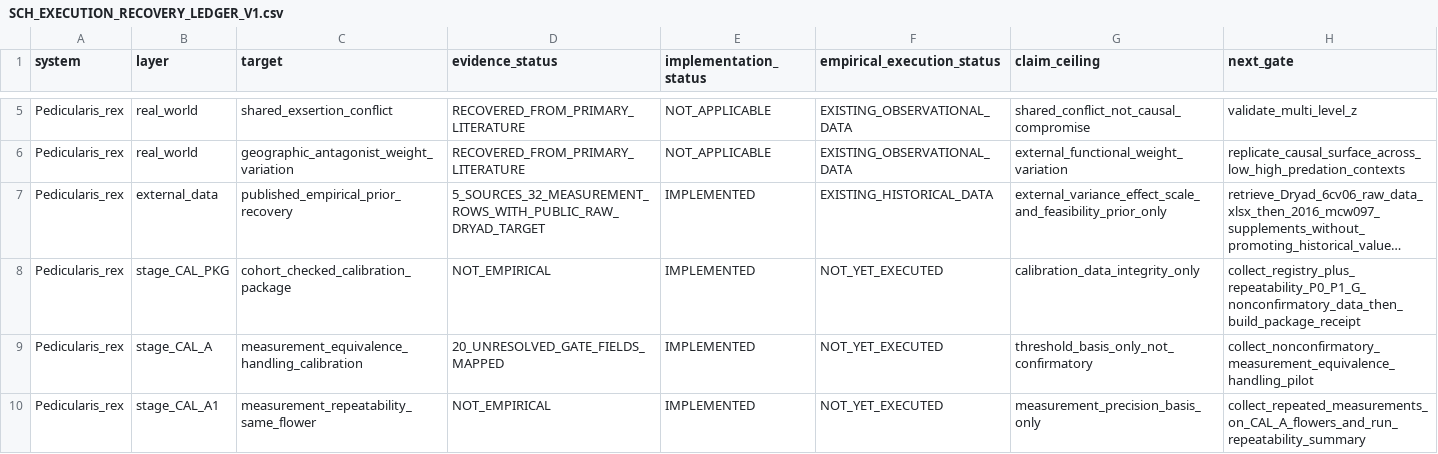
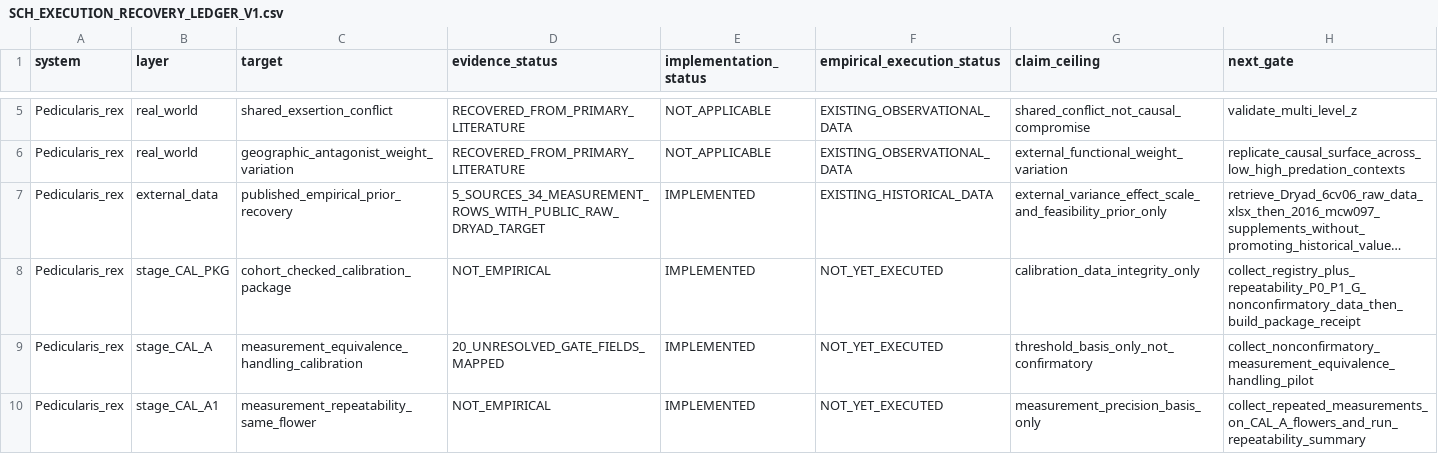
Before and after one commit to zuizui0223/sch, a CSV file: empirical/architecture/SCH_EXECUTION_RECOVERY_LEDGER_V1.csv, drawn as a sheet; only a part is shown, gaps mark what is left out; long unchanged cells end in …; the diff names each change by its address in the sheet, - before the commit and + after, or states it on an @@ line.

Commit message:
Update published empirical prior recovery count

```diff
--- a/empirical/architecture/SCH_EXECUTION_RECOVERY_LEDGER_V1.csv
+++ b/empirical/architecture/SCH_EXECUTION_RECOVERY_LEDGER_V1.csv
-D7 (evidence_status): 5_SOURCES_32_MEASUREMENT_ROWS_WITH_PUBLIC_RAW_DRYAD_TARGET
+D7 (evidence_status): 5_SOURCES_34_MEASUREMENT_ROWS_WITH_PUBLIC_RAW_DRYAD_TARGET
```
